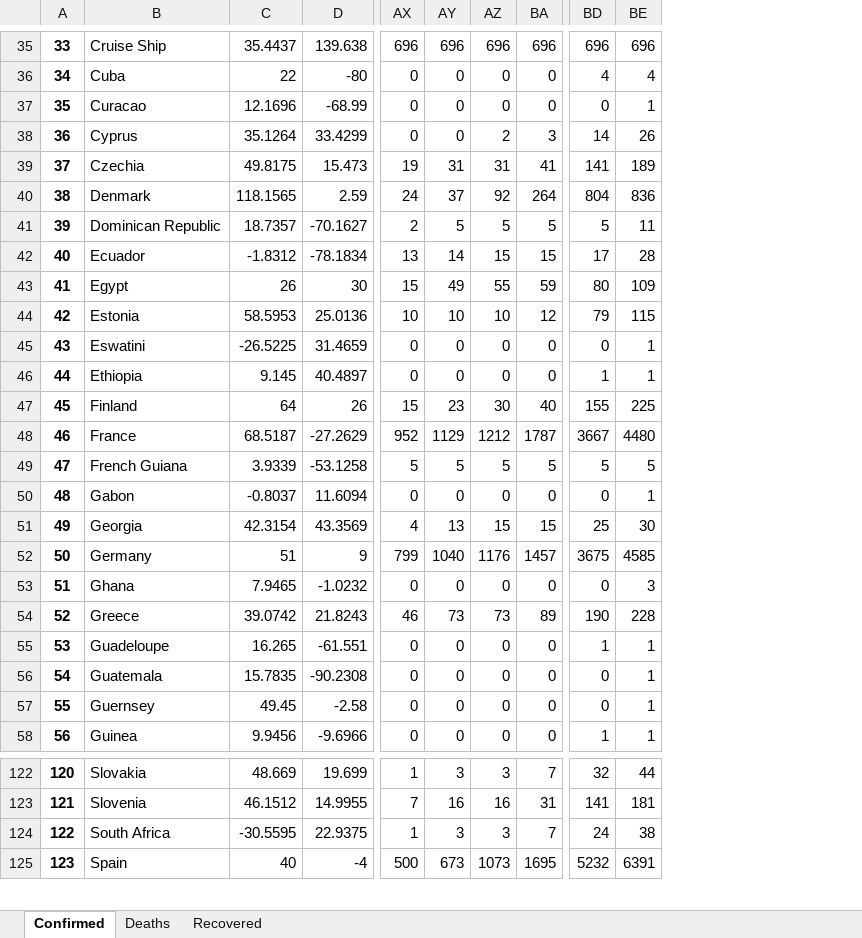
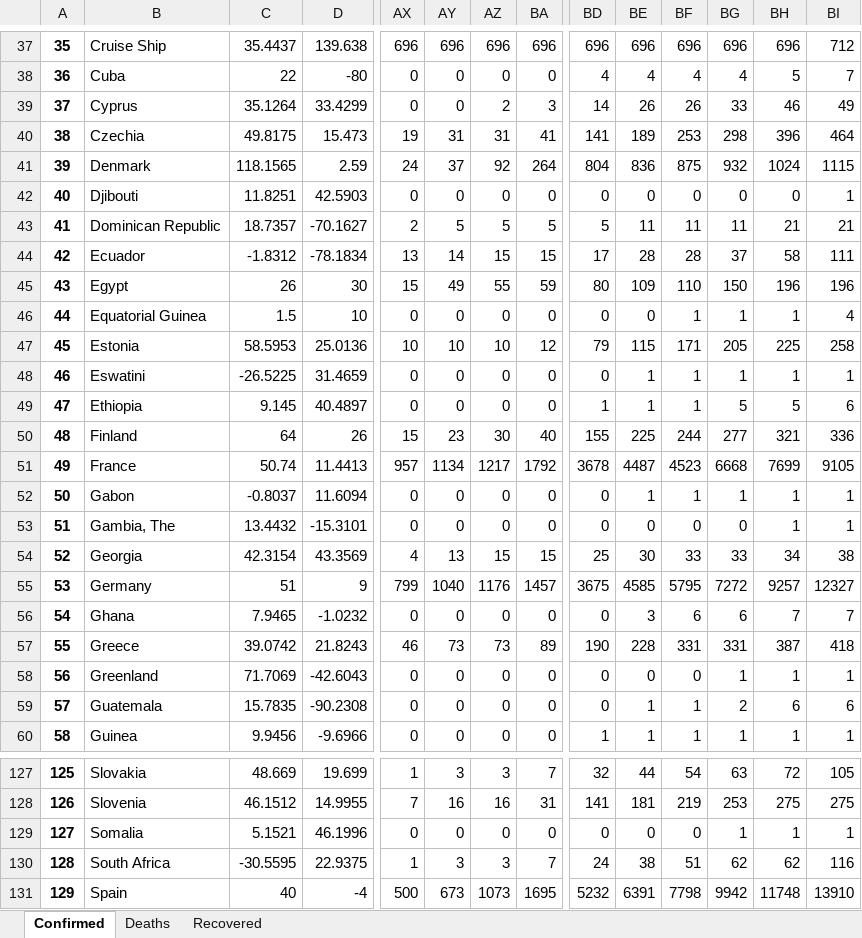
Before and after one commit to msarnacki/coronavirus-2019-nCoV, an Excel workbook: CasesByCountry.xlsx, sheet Confirmed, drawn as a sheet; only a part is shown, gaps mark what is left out; values as stored, in another font and other column widths than the file's, no borders; removed rows and columns are numbered as before the commit, all else as after; rows hold the shown columns only; the diff covers the shown part only; the diff names each change by its address in the sheet, - before the commit and + after, or states it on an @@ line.

```diff
--- a/CasesByCountry.xlsx (sheet Confirmed)
+++ b/CasesByCountry.xlsx (sheet Confirmed)
+column BF, rows 37-41: 696 | 4 | 26 | 253 | 875; rows 43-45: 11 | 28 | 110; rows 47-52: 171 | 1 | 1 | 244 | 4523 | 1; rows 54-60: 33 | 5795 | 6 | 331 | 0 | 1 | 1; rows 127-128: 54 | 219; rows 130-131: 51 | 7798
+column BG, rows 37-41: 696 | 4 | 33 | 298 | 932; rows 43-45: 11 | 37 | 150; rows 47-52: 205 | 1 | 5 | 277 | 6668 | 1; rows 54-60: 33 | 7272 | 6 | 331 | 1 | 2 | 1; rows 127-128: 63 | 253; rows 130-131: 62 | 9942
+column BH, rows 37-41: 696 | 5 | 46 | 396 | 1024; rows 43-45: 21 | 58 | 196; rows 47-52: 225 | 1 | 5 | 321 | 7699 | 1; rows 54-60: 34 | 9257 | 7 | 387 | 1 | 6 | 1; rows 127-128: 72 | 275; rows 130-131: 62 | 11748
+column BI, rows 37-41: 712 | 7 | 49 | 464 | 1115; rows 43-45: 21 | 111 | 196; rows 47-52: 258 | 1 | 6 | 336 | 9105 | 1; rows 54-60: 38 | 12327 | 7 | 418 | 1 | 6 | 1; rows 127-128: 105 | 275; rows 130-131: 116 | 13910
@@ column A renumbered from row 9 down @@
-row 37: 35 | Curacao | 12.1696 | -68.99 | 0 | 0 | 0 | 0 | 0 | 1
+row 42: 40 | Djibouti | 11.8251 | 42.5903 | 0 | 0 | 0 | 0 | 0 | 0 | 0 | 0 | 0 | 1
+row 46: 44 | Equatorial Guinea | 1.5 | 10 | 0 | 0 | 0 | 0 | 0 | 0 | 1 | 1 | 1 | 4
-C51: 68.5187
+C51: 50.74
-D51: -27.2629
+D51: 11.4413
-AX51: 952
+AX51: 957
-AY51: 1129
+AY51: 1134
-AZ51: 1212
+AZ51: 1217
-BA51: 1787
+BA51: 1792
-BD51: 3667
+BD51: 3678
-BE51: 4480
+BE51: 4487
-row 49: 47 | French Guiana | 3.9339 | -53.1258 | 5 | 5 | 5 | 5 | 5 | 5
+row 53: 51 | Gambia, The | 13.4432 | -15.3101 | 0 | 0 | 0 | 0 | 0 | 0 | 0 | 0 | 1 | 1
-B58: Guadeloupe
+B58: Greenland
-C58: 16.265
+C58: 71.7069
-D58: -61.551
+D58: -42.6043
-BD58: 1
+BD58: 0
-BE58: 1
+BE58: 0
-row 57: 55 | Guernsey | 49.45 | -2.58 | 0 | 0 | 0 | 0 | 0 | 1
+row 129: 127 | Somalia | 5.1521 | 46.1996 | 0 | 0 | 0 | 0 | 0 | 0 | 0 | 1 | 1 | 1
```
Also changed, not shown: 11 added rows, 3 removed rows and 22 edited cells elsewhere in this sheet, sheet Deaths, sheet Recovered, TimeSeries.xlsx, 9 other files.
